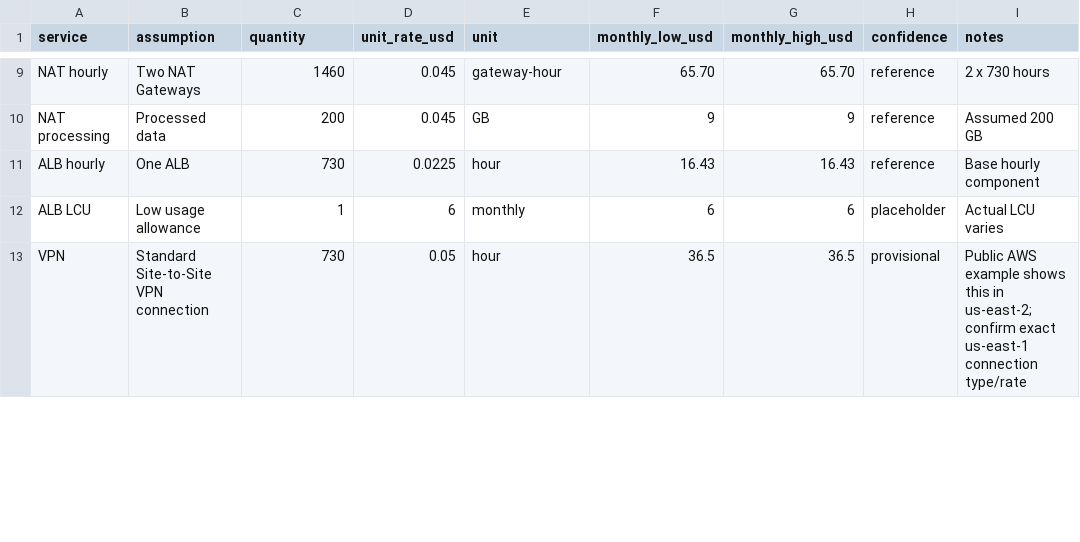
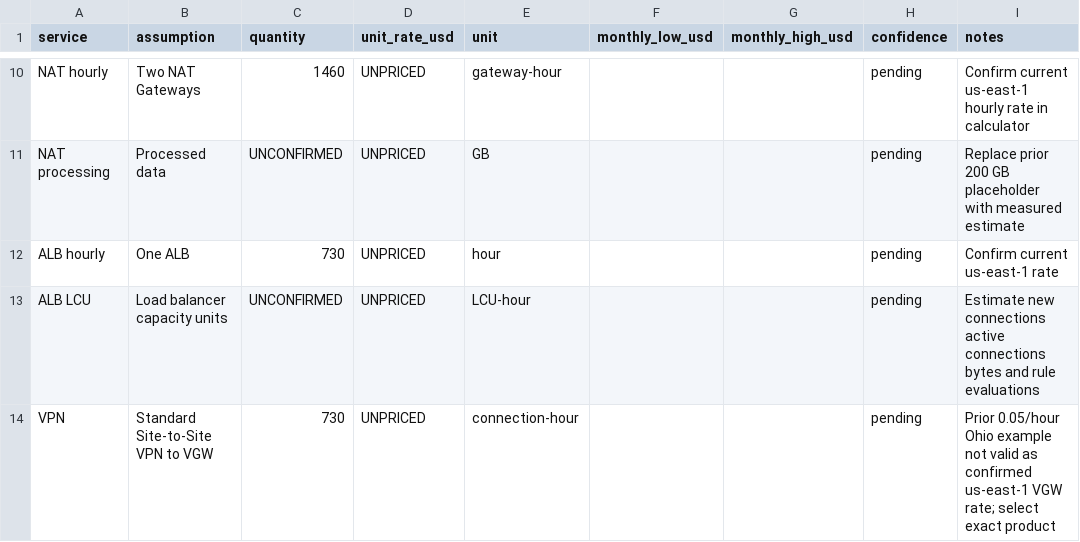
Before and after one commit to fhyxx/aws-cloud-migration-blueprint, a CSV file: cost/pricing-assumptions.csv, drawn as a sheet; only a part is shown, gaps mark what is left out; addresses are those after the commit; the diff covers the shown part only; the diff names each change by its address in the sheet, - before the commit and + after, or states it on an @@ line.

Commit message:
Replace unsupported cost rates with explicit pending inputs

```diff
--- a/cost/pricing-assumptions.csv
+++ b/cost/pricing-assumptions.csv
-D10:D11 (unit_rate_usd): 0.045
+D10:D11 (unit_rate_usd): UNPRICED
-F10 (monthly_low_usd): 65.70
+F10 (monthly_low_usd): (empty)
-G10 (monthly_high_usd): 65.70
+G10 (monthly_high_usd): (empty)
-H10:H12 (confidence): reference
+H10:H12 (confidence): pending
-I10 (notes): 2 x 730 hours
+I10 (notes): Confirm current us-east-1 hourly rate in calculator
-C11 (quantity): 200
+C11 (quantity): UNCONFIRMED
-F11 (monthly_low_usd): 9
+F11 (monthly_low_usd): (empty)
-G11 (monthly_high_usd): 9
+G11 (monthly_high_usd): (empty)
-I11 (notes): Assumed 200 GB
+I11 (notes): Replace prior 200 GB placeholder with measured estimate
-D12 (unit_rate_usd): 0.0225
+D12 (unit_rate_usd): UNPRICED
-F12 (monthly_low_usd): 16.43
+F12 (monthly_low_usd): (empty)
-G12 (monthly_high_usd): 16.43
+G12 (monthly_high_usd): (empty)
-I12 (notes): Base hourly component
+I12 (notes): Confirm current us-east-1 rate
-B13 (assumption): Low usage allowance
+B13 (assumption): Load balancer capacity units
-C13 (quantity): 1
+C13 (quantity): UNCONFIRMED
-D13 (unit_rate_usd): 6
+D13 (unit_rate_usd): UNPRICED
-E13 (unit): monthly
+E13 (unit): LCU-hour
-F13 (monthly_low_usd): 6
+F13 (monthly_low_usd): (empty)
-G13 (monthly_high_usd): 6
+G13 (monthly_high_usd): (empty)
-H13 (confidence): placeholder
+H13 (confidence): pending
-I13 (notes): Actual LCU varies
+I13 (notes): Estimate new connections active connections bytes and rule evaluations
-B14 (assumption): Standard Site-to-Site VPN connection
+B14 (assumption): Standard Site-to-Site VPN to VGW
-D14 (unit_rate_usd): 0.05
+D14 (unit_rate_usd): UNPRICED
-E14 (unit): hour
+E14 (unit): connection-hour
-F14 (monthly_low_usd): 36.5
+F14 (monthly_low_usd): (empty)
-G14 (monthly_high_usd): 36.5
+G14 (monthly_high_usd): (empty)
-H14 (confidence): provisional
+H14 (confidence): pending
-I14 (notes): Public AWS example shows this in us-east-2; confirm exact us-east-1 connection type/rate
+I14 (notes): Prior 0.05/hour Ohio example not valid as confirmed us-east-1 VGW rate; select exact product
```
Also changed, not shown: 8 added rows, 3 removed rows and 62 edited cells elsewhere in this file.
